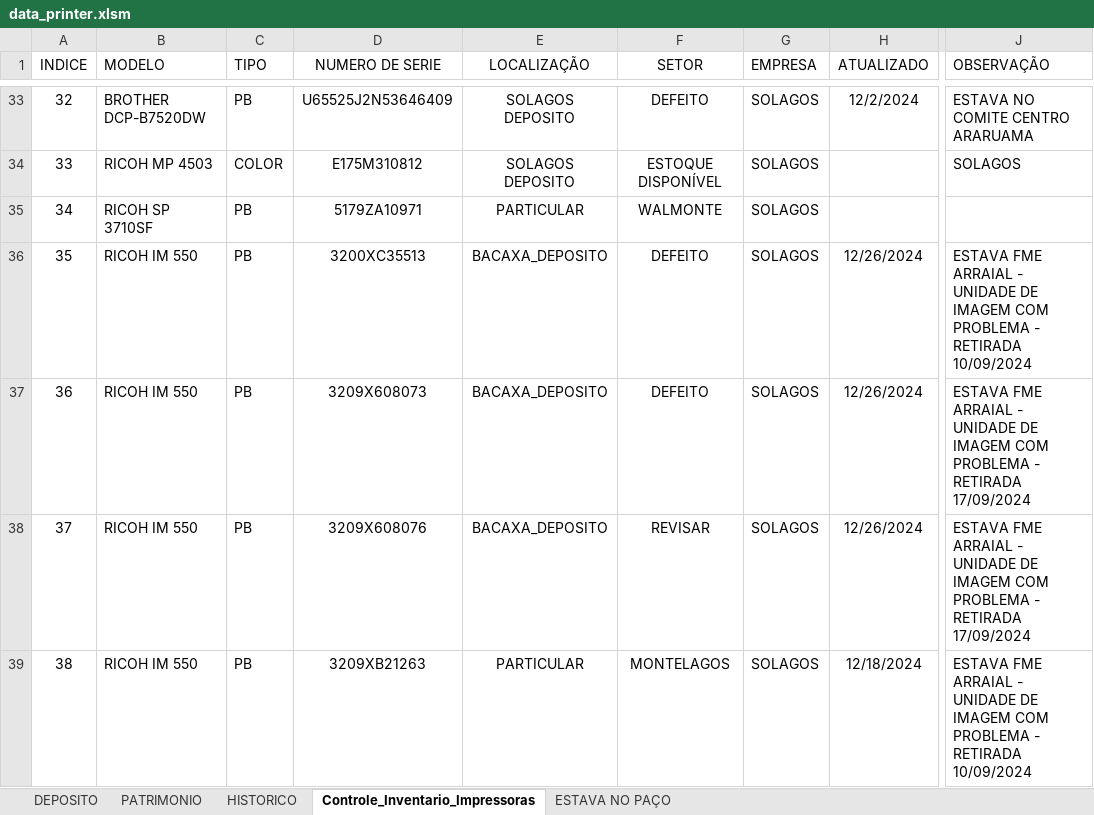
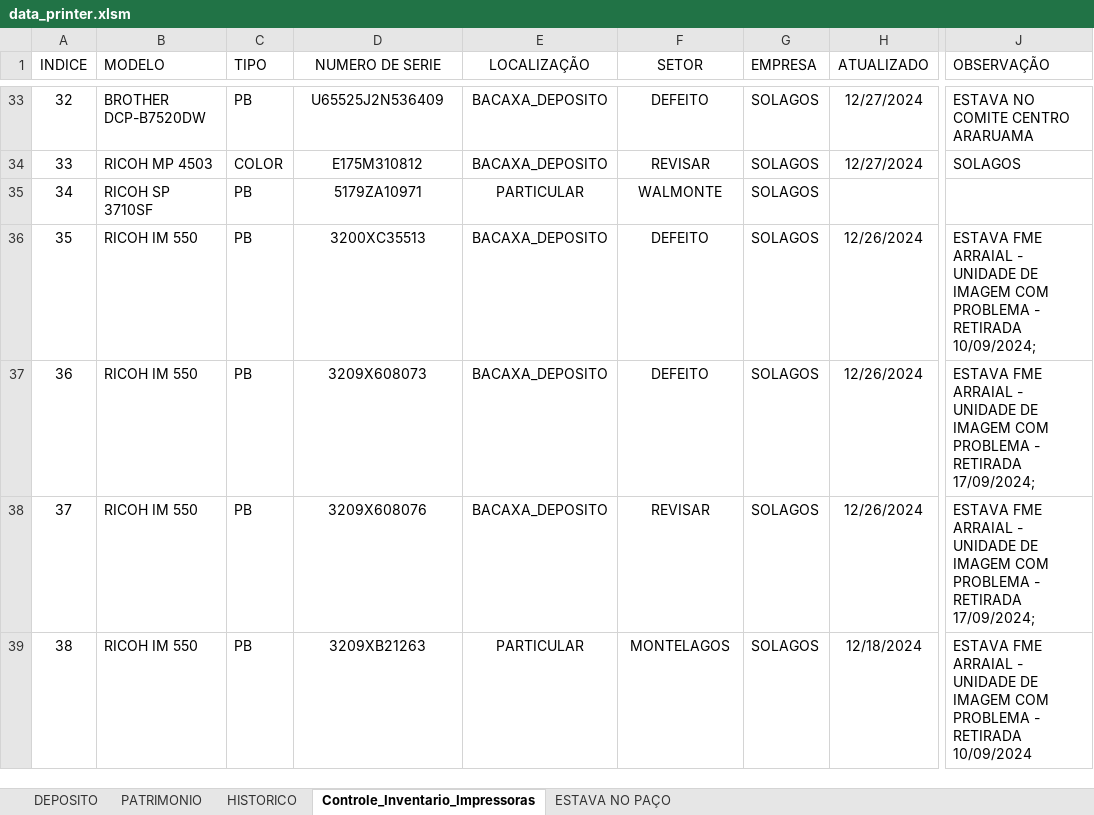
Before and after one commit to flavio-foa-dev/excel, an Excel workbook: data_printer.xlsm, sheet Controle_Inventario_Impressoras, drawn as a sheet; only a part is shown, gaps mark what is left out; values as stored, in another font and other column widths than the file's, no borders; conditional formats and table styles not drawn; the diff covers the shown part only; the diff names each change by its address in the sheet, - before the commit and + after, or states it on an @@ line.

Commit message:
bacaxa deposito caminhao dia 27

```diff
--- a/data_printer.xlsm (sheet Controle_Inventario_Impressoras)
+++ b/data_printer.xlsm (sheet Controle_Inventario_Impressoras)
-D33 (NUMERO DE SERIE): U65525J2N53646409
+D33 (NUMERO DE SERIE): U65525J2N536409
-E33:E34 (LOCALIZAÇÃO): SOLAGOS DEPOSITO
+E33:E34 (LOCALIZAÇÃO): BACAXA_DEPOSITO
-H33 (ATUALIZADO): 12/2/2024
+H33 (ATUALIZADO): 12/27/2024
-F34 (SETOR): ESTOQUE DISPONÍVEL
+F34 (SETOR): REVISAR
-H34 (ATUALIZADO): (empty)
+H34 (ATUALIZADO): 12/27/2024
-J36 (OBSERVAÇÃO): …- RETIRADA 10/09/2024
+J36 (OBSERVAÇÃO): …- RETIRADA 10/09/2024;
-J37:J38 (OBSERVAÇÃO): …- RETIRADA 17/09/2024
+J37:J38 (OBSERVAÇÃO): …- RETIRADA 17/09/2024;
```
Also changed, not shown: 3 added rows, 73 edited cells, cell formats and row numbers in column A elsewhere in this sheet.
